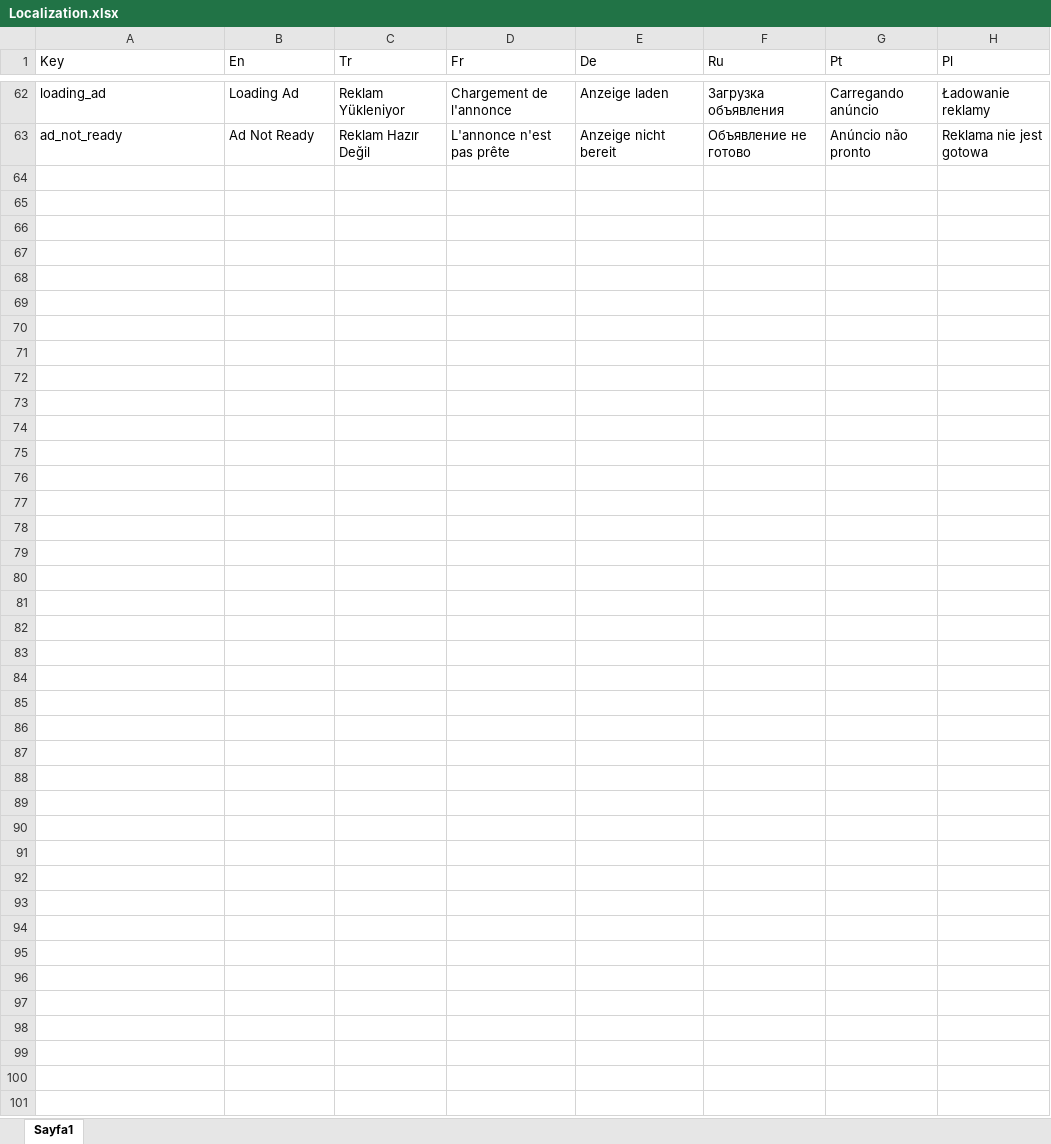
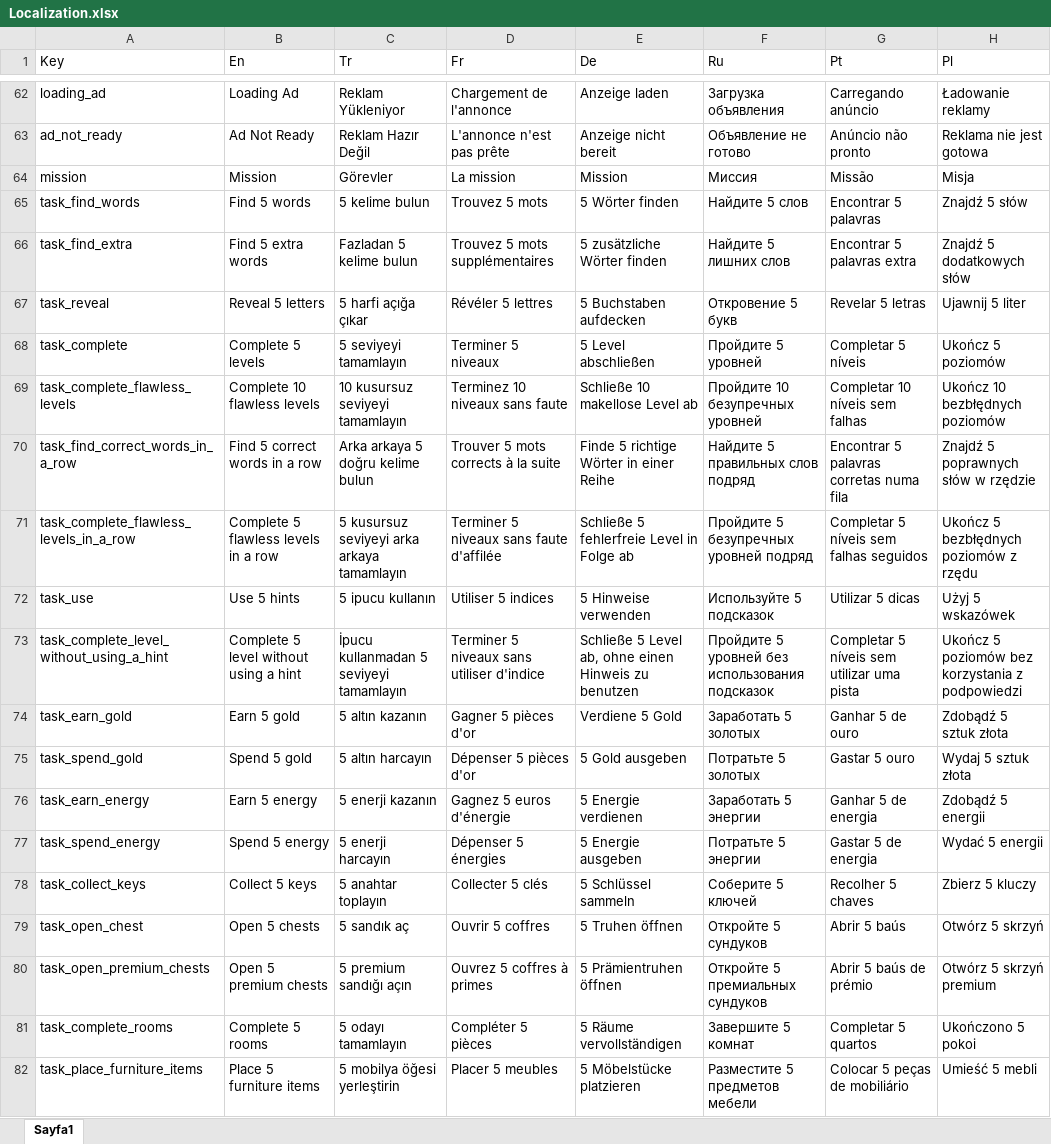
Before and after one commit to ExpCrow/word-game-levels, an Excel workbook: localization/Localization.xlsx, sheet Sayfa1, drawn as a sheet; only a part is shown, gaps mark what is left out; values as stored, in another font and other column widths than the file's, no borders; the diff covers the shown part only; the diff names each change by its address in the sheet, - before the commit and + after, or states it on an @@ line.

```diff
--- a/localization/Localization.xlsx (sheet Sayfa1)
+++ b/localization/Localization.xlsx (sheet Sayfa1)
+row 64: mission | Mission | Görevler | La mission | Mission | Миссия | Missão | Misja
+row 65: task_find_words | Find 5 words | 5 kelime bulun | Trouvez 5 mots | 5 Wörter finden | Найдите 5 слов | Encontrar 5 palavras | Znajdź 5 słów
+row 66: task_find_extra | Find 5 extra words | Fazladan 5 kelime bulun | Trouvez 5 mots supplémentaires | 5 zusätzliche Wörter finden | Найдите 5 лишних слов | Encontrar 5 palavras extra | Znajdź 5 dodatkowych słów
+row 67: task_reveal | Reveal 5 letters | 5 harfi açığa çıkar | Révéler 5 lettres | 5 Buchstaben aufdecken | Откровение 5 букв | Revelar 5 letras | Ujawnij 5 liter
+row 68: task_complete | Complete 5 levels | 5 seviyeyi tamamlayın | Terminer 5 niveaux | 5 Level abschließen | Пройдите 5 уровней | Completar 5 níveis | Ukończ 5 poziomów
+row 69: task_complete_flawless_levels | Complete 10 flawless levels | 10 kusursuz seviyeyi tamamlayın | Terminez 10 niveaux sans faute | Schließe 10 makellose Level ab | Пройдите 10 безупречных уровней | Completar 10 níveis sem falhas | Ukończ 10 bezbłędnych poziomów
+row 70: task_find_correct_words_in_a_row | Find 5 correct words in a row | Arka arkaya 5 doğru kelime bulun | Trouver 5 mots corrects à la suite | Finde 5 richtige Wörter in einer Reihe | Найдите 5 правильных слов подряд | Encontrar 5 palavras corretas numa fila | Znajdź 5 poprawnych słów w rzędzie
+row 71: task_complete_flawless_levels_in_a_row | Complete 5 flawless levels in a row | 5 kusursuz seviyeyi arka arkaya tamamlayın | Terminer 5 niveaux sans faute d'affilée | Schließe 5 fehlerfreie Level in Folge ab | Пройдите 5 безупречных уровней подряд | Completar 5 níveis sem falhas seguidos | Ukończ 5 bezbłędnych poziomów z rzędu
+row 72: task_use | Use 5 hints | 5 ipucu kullanın | Utiliser 5 indices | 5 Hinweise verwenden | Используйте 5 подсказок | Utilizar 5 dicas | Użyj 5 wskazówek
+row 73: task_complete_level_without_using_a_hint | Complete 5 level without using a hint | İpucu kullanmadan 5 seviyeyi tamamlayın | Terminer 5 niveaux sans utiliser d'indice | Schließe 5 Level ab, ohne einen Hinweis zu benutzen | Пройдите 5 уровней без использования подсказок | Completar 5 níveis sem utilizar uma pista | Ukończ 5 poziomów bez korzystania z podpowiedzi
+row 74: task_earn_gold | Earn 5 gold | 5 altın kazanın | Gagner 5 pièces d'or | Verdiene 5 Gold | Заработать 5 золотых | Ganhar 5 de ouro | Zdobądź 5 sztuk złota
+row 75: task_spend_gold | Spend 5 gold | 5 altın harcayın | Dépenser 5 pièces d'or | 5 Gold ausgeben | Потратьте 5 золотых | Gastar 5 ouro | Wydaj 5 sztuk złota
+row 76: task_earn_energy | Earn 5 energy | 5 enerji kazanın | Gagnez 5 euros d'énergie | 5 Energie verdienen | Заработать 5 энергии | Ganhar 5 de energia | Zdobądź 5 energii
+row 77: task_spend_energy | Spend 5 energy | 5 enerji harcayın | Dépenser 5 énergies | 5 Energie ausgeben | Потратьте 5 энергии | Gastar 5 de energia | Wydać 5 energii
+row 78: task_collect_keys | Collect 5 keys | 5 anahtar toplayın | Collecter 5 clés | 5 Schlüssel sammeln | Соберите 5 ключей | Recolher 5 chaves | Zbierz 5 kluczy
+row 79: task_open_chest | Open 5 chests | 5 sandık aç | Ouvrir 5 coffres | 5 Truhen öffnen | Откройте 5 сундуков | Abrir 5 baús | Otwórz 5 skrzyń
+row 80: task_open_premium_chests | Open 5 premium chests | 5 premium sandığı açın | Ouvrez 5 coffres à primes | 5 Prämientruhen öffnen | Откройте 5 премиальных сундуков | Abrir 5 baús de prémio | Otwórz 5 skrzyń premium
+row 81: task_complete_rooms | Complete 5 rooms | 5 odayı tamamlayın | Compléter 5 pièces | 5 Räume vervollständigen | Завершите 5 комнат | Completar 5 quartos | Ukończono 5 pokoi
+row 82: task_place_furniture_items | Place 5 furniture items | 5 mobilya öğesi yerleştirin | Placer 5 meubles | 5 Möbelstücke platzieren | Разместите 5 предметов мебели | Colocar 5 peças de mobiliário | Umieść 5 mebli
```
Also changed, not shown: 22 added rows elsewhere in this sheet, Levels/tr/Wordlist.xlsx, 31 other files.
